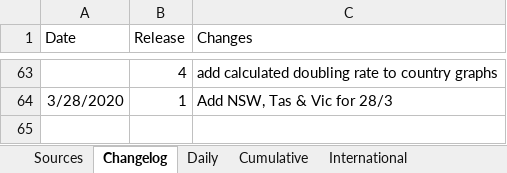
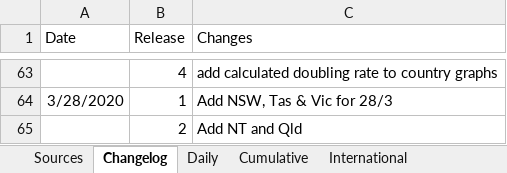
Before and after one commit to MarcusP-P/AusCovid-19, an Excel workbook: COVID-19 Australia.xlsx, sheet Changelog, drawn as a sheet; only a part is shown, gaps mark what is left out; values as stored, in another font and other column widths than the file's, no borders; the diff names each change by its address in the sheet, - before the commit and + after, or states it on an @@ line.

Commit message:
28/3/20 R2
Add  NT and Qld

```diff
--- a/COVID-19 Australia.xlsx (sheet Changelog)
+++ b/COVID-19 Australia.xlsx (sheet Changelog)
+row 65:  | 2 | Add NT and Qld
```
Also changed, not shown: sheet Daily.
